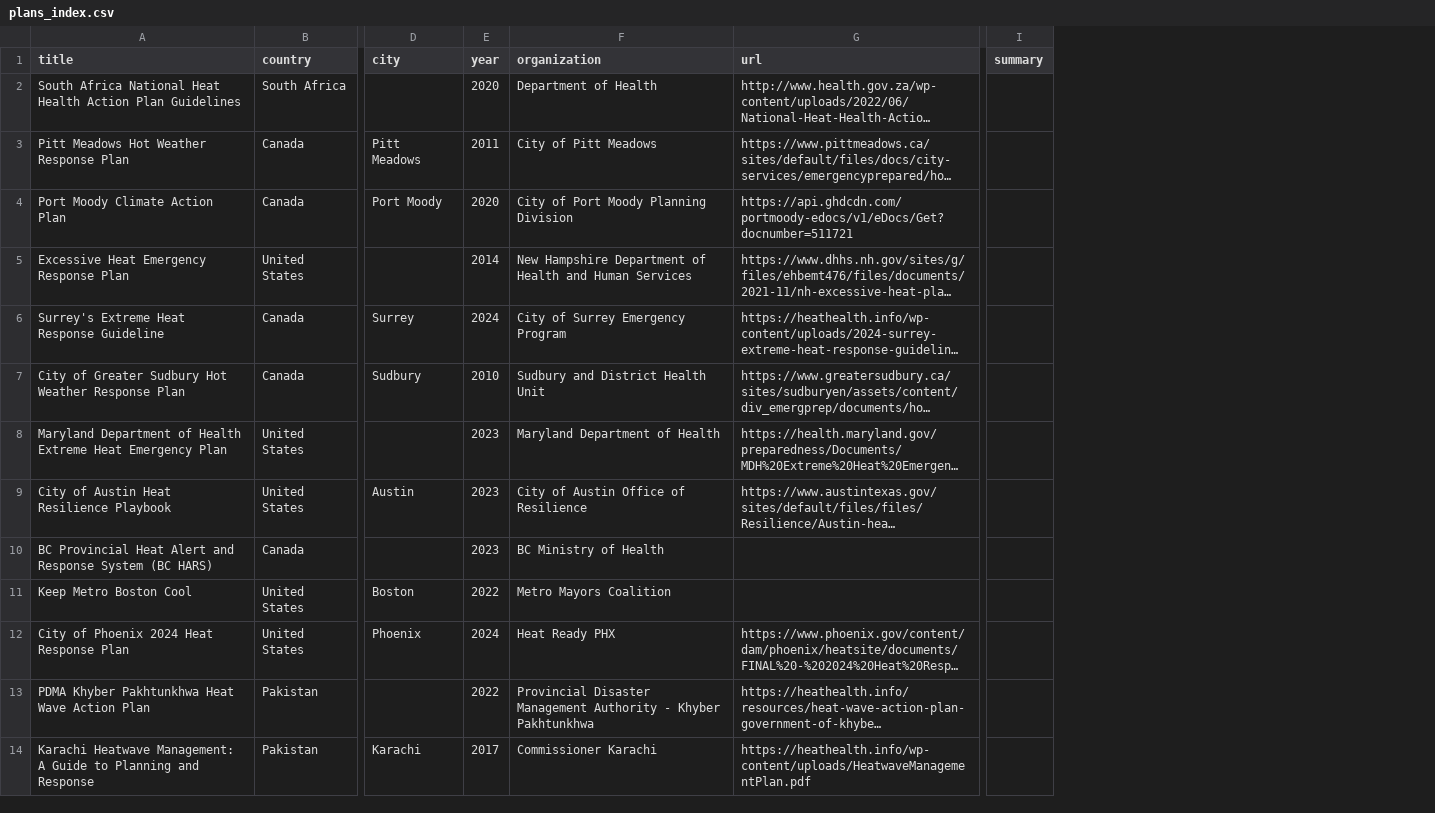
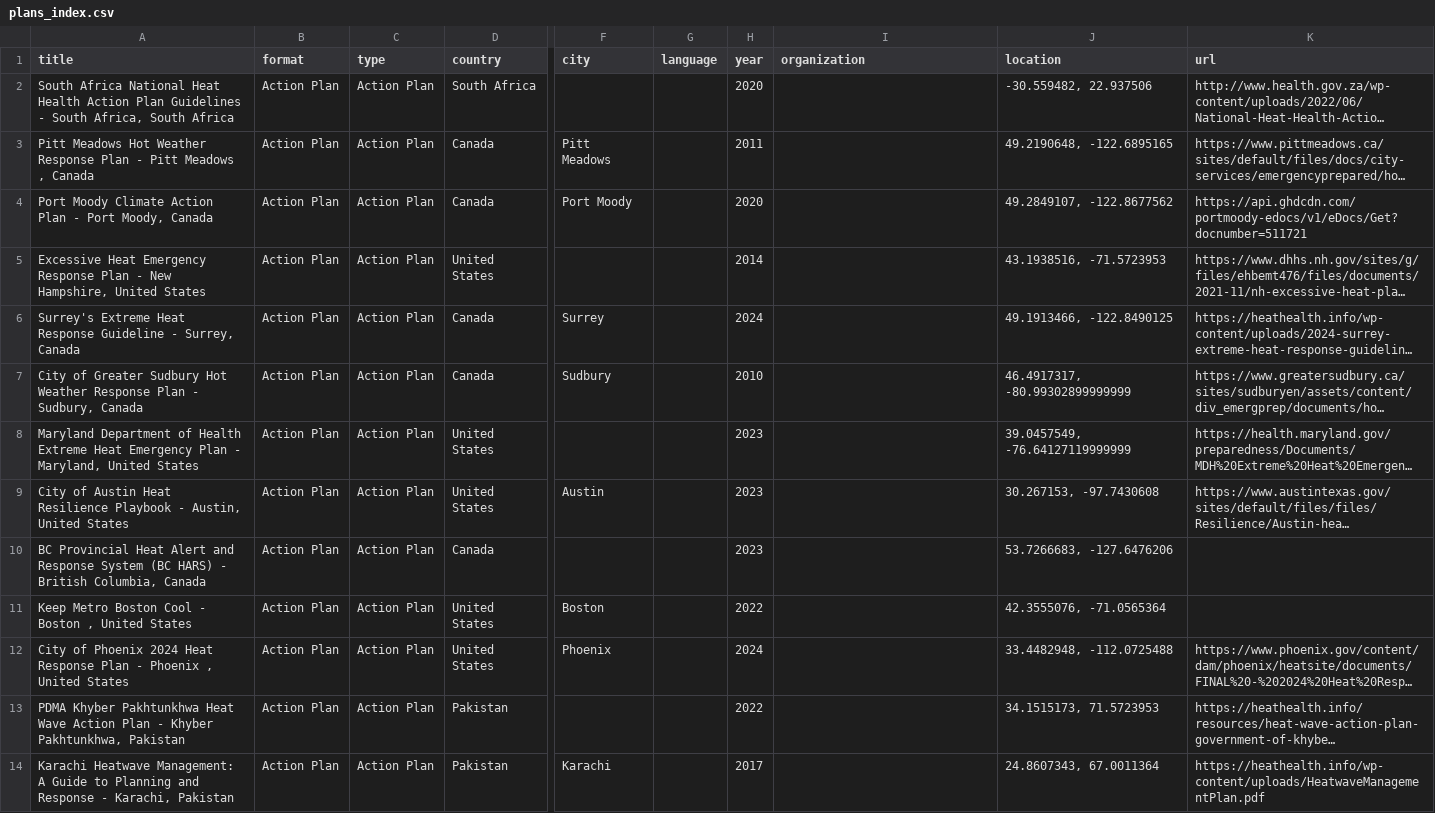
Before and after one commit to sparklabnyc/heat_health_action_plan_registry, a CSV file: plans_index.csv, drawn as a sheet; only a part is shown, gaps mark what is left out; long unchanged cells end in …; removed rows and columns are numbered as before the commit, all else as after; the diff covers the shown part only; the diff names each change by its address in the sheet, - before the commit and + after, or states it on an @@ line.

Commit message:
Update plans_index.csv

```diff
--- a/plans_index.csv
+++ b/plans_index.csv
+column B (format), rows 2-14: all Action Plan
+column C (type), rows 2-14: all Action Plan
+column G (language), empty
+column J (location), rows 2-14: -30.559482, 22.937506 | 49.2190648, -122.6895165 | 49.2849107, -122.8677562 | 43.1938516, -71.5723953 | 49.1913466, -122.8490125 | 46.4917317, -80.99302899999999 | 39.0457549, -76.64127119999999 | 30.267153, -97.7430608 | 53.7266683, -127.6476206 | 42.3555076, -71.0565364 | 33.4482948, -112.0725488 | 34.1515173, 71.5723953 | 24.8607343, 67.0011364
-column I (summary), empty
-A2 (title): …Plan Guidelines
+A2 (title): …Plan Guidelines - South Africa, South Africa
-I2 (organization): Department of Health
+I2 (organization): (empty)
-A3 (title): …Response Plan
+A3 (title): …Response Plan - Pitt Meadows , Canada
-I3 (organization): City of Pitt Meadows
+I3 (organization): (empty)
-A4 (title): Port Moody Climate Action Plan
+A4 (title): Port Moody Climate Action Plan - Port Moody, Canada
-I4 (organization): City of Port Moody Planning Division
+I4 (organization): (empty)
-A5 (title): …Response Plan
+A5 (title): …Response Plan - New Hampshire, United States
-I5 (organization): New Hampshire Department of Health and Human Services
+I5 (organization): (empty)
-A6 (title): …Response Guideline
+A6 (title): …Response Guideline - Surrey, Canada
-I6 (organization): City of Surrey Emergency Program
+I6 (organization): (empty)
-A7 (title): …Response Plan
+A7 (title): …Response Plan - Sudbury, Canada
-I7 (organization): Sudbury and District Health Unit
+I7 (organization): (empty)
-A8 (title): …Emergency Plan
+A8 (title): …Emergency Plan - Maryland, United States
-I8 (organization): Maryland Department of Health
+I8 (organization): (empty)
-A9 (title): …Resilience Playbook
+A9 (title): …Resilience Playbook - Austin, United States
-I9 (organization): City of Austin Office of Resilience
+I9 (organization): (empty)
-A10 (title): …(BC HARS)
+A10 (title): …(BC HARS) - British Columbia, Canada
-I10 (organization): BC Ministry of Health
+I10 (organization): (empty)
-A11 (title): Keep Metro Boston Cool
+A11 (title): Keep Metro Boston Cool - Boston , United States
-I11 (organization): Metro Mayors Coalition
+I11 (organization): (empty)
-A12 (title): …Response Plan
+A12 (title): …Response Plan - Phoenix , United States
-I12 (organization): Heat Ready PHX
+I12 (organization): (empty)
-A13 (title): …Action Plan
+A13 (title): …Action Plan - Khyber Pakhtunkhwa, Pakistan
-I13 (organization): Provincial Disaster Management Authority - Khyber Pakhtunkhwa
+I13 (organization): (empty)
-A14 (title): …and Response
+A14 (title): …and Response - Karachi, Pakistan
-I14 (organization): Commissioner Karachi
+I14 (organization): (empty)
```
Also changed, not shown: 124 edited cells elsewhere in this file.
